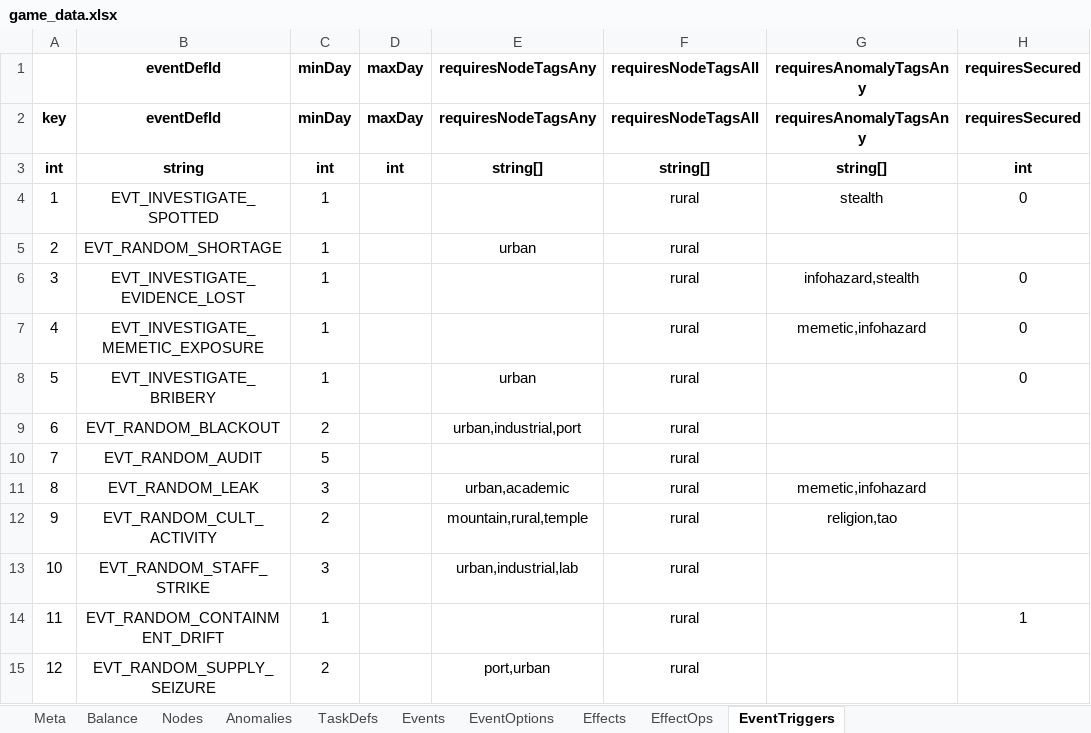
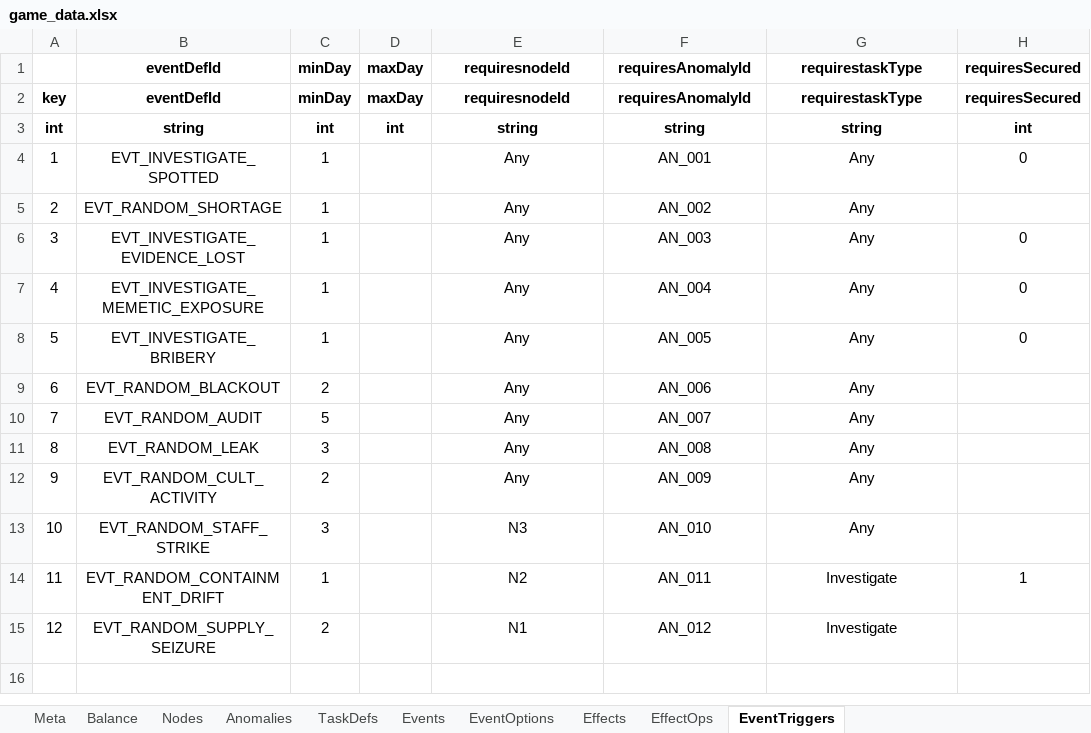
Before and after one commit to hszqf/SCP, an Excel workbook: GameData/Local/game_data.xlsx, sheet EventTriggers, drawn as a sheet; only a part is shown; values as stored, in another font and other column widths than the file's, no borders; the diff names each change by its address in the sheet, - before the commit and + after, or states it on an @@ line.

```diff
--- a/GameData/Local/game_data.xlsx (sheet EventTriggers)
+++ b/GameData/Local/game_data.xlsx (sheet EventTriggers)
-E1:E2: requiresNodeTagsAny
+E1:E2: requiresnodeId
-F1:F2: requiresNodeTagsAll
+F1:F2: requiresAnomalyId
-G1:G2: requiresAnomalyTagsAny
+G1:G2: requirestaskType
-E3: string[]
+E3: string
-F3: string[]
+F3: string
-G3: string[]
+G3: string
-E4: (empty)
+E4: Any
-F4: rural
+F4: AN_001
-G4: stealth
+G4: Any
-E5: urban
+E5: Any
-F5: rural
+F5: AN_002
-G5: (empty)
+G5: Any
-E6:E7: (empty)
+E6:E7: Any
-F6: rural
+F6: AN_003
-G6: infohazard,stealth
+G6: Any
-F7: rural
+F7: AN_004
-G7: memetic,infohazard
+G7: Any
-E8: urban
+E8: Any
-F8: rural
+F8: AN_005
-G8:G10: (empty)
+G8:G10: Any
-E9: urban,industrial,port
+E9: Any
-F9: rural
+F9: AN_006
-E10: (empty)
+E10: Any
-F10: rural
+F10: AN_007
-E11: urban,academic
+E11: Any
-F11: rural
+F11: AN_008
-G11: memetic,infohazard
+G11: Any
-E12: mountain,rural,temple
+E12: Any
-F12: rural
+F12: AN_009
-G12: religion,tao
+G12: Any
-E13: urban,industrial,lab
+E13: N3
-F13: rural
+F13: AN_010
-G13: (empty)
+G13: Any
-E14: (empty)
+E14: N2
-F14: rural
+F14: AN_011
-G14:G15: (empty)
+G14:G15: Investigate
-E15: port,urban
+E15: N1
-F15: rural
+F15: AN_012
```
Also changed, not shown: sheet Anomalies, 1 other file.
